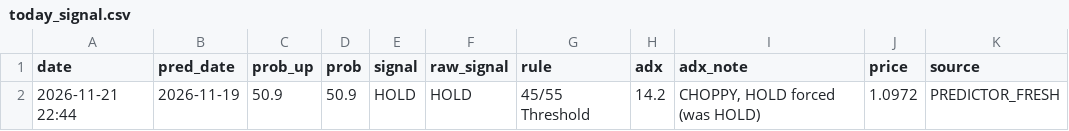
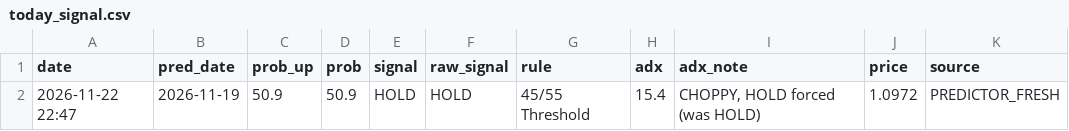
Before and after one commit to britsnico-commits/fxbot, a CSV file: results/today_signal.csv, drawn as a sheet.

```diff
--- a/results/today_signal.csv
+++ b/results/today_signal.csv
@@ -1,2 +1,2 @@
 date,pred_date,prob_up,prob,signal,raw_signal,rule,adx,adx_note,price,source
-2026-11-21 22:44,2026-11-19,50.9,50.9,HOLD,HOLD,45/55 Threshold,14.2,"CHOPPY, HOLD forced (was HOLD)",1.0972,PREDICTOR_FRESH
+2026-11-22 22:47,2026-11-19,50.9,50.9,HOLD,HOLD,45/55 Threshold,15.4,"CHOPPY, HOLD forced (was HOLD)",1.0972,PREDICTOR_FRESH
```
Also changed, not shown: results/predictions.csv, results/signal_history.csv, 2 other files.
